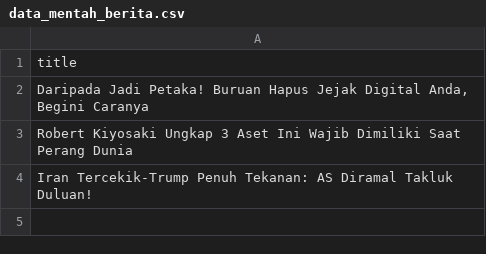
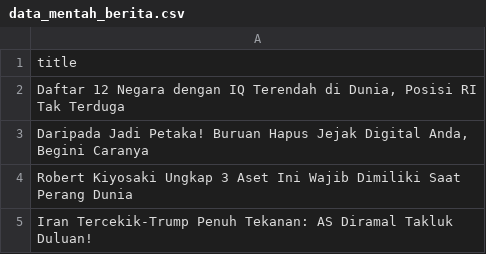
Before and after one commit to arjunsujarwo/arjun-portfolio, a CSV file: data_mentah_berita.csv, drawn as a sheet.

```diff
--- a/data_mentah_berita.csv
+++ b/data_mentah_berita.csv
@@ -1,2 +1,3 @@
 title
+"Daftar 12 Negara dengan IQ Terendah di Dunia, Posisi RI Tak Terduga"
 "Daripada Jadi Petaka! Buruan Hapus Jejak Digital Anda, Begini Caranya"
```
Also changed, not shown: 4 other files.
